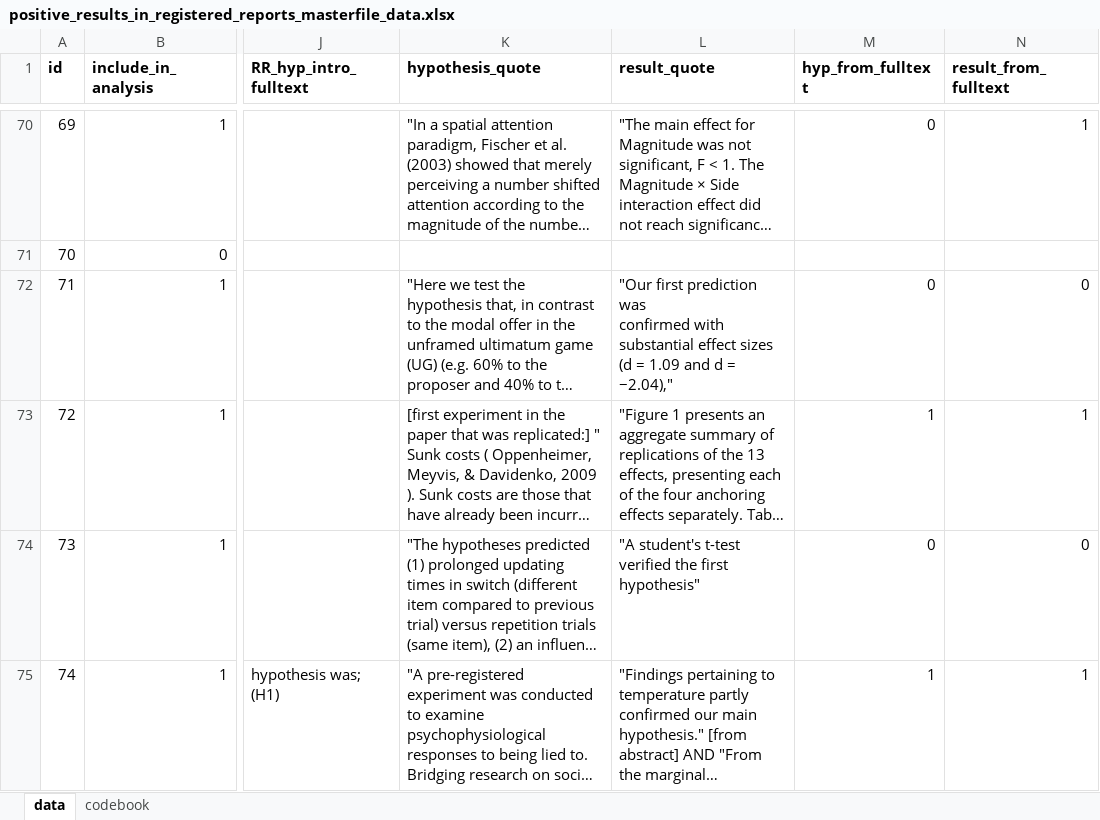
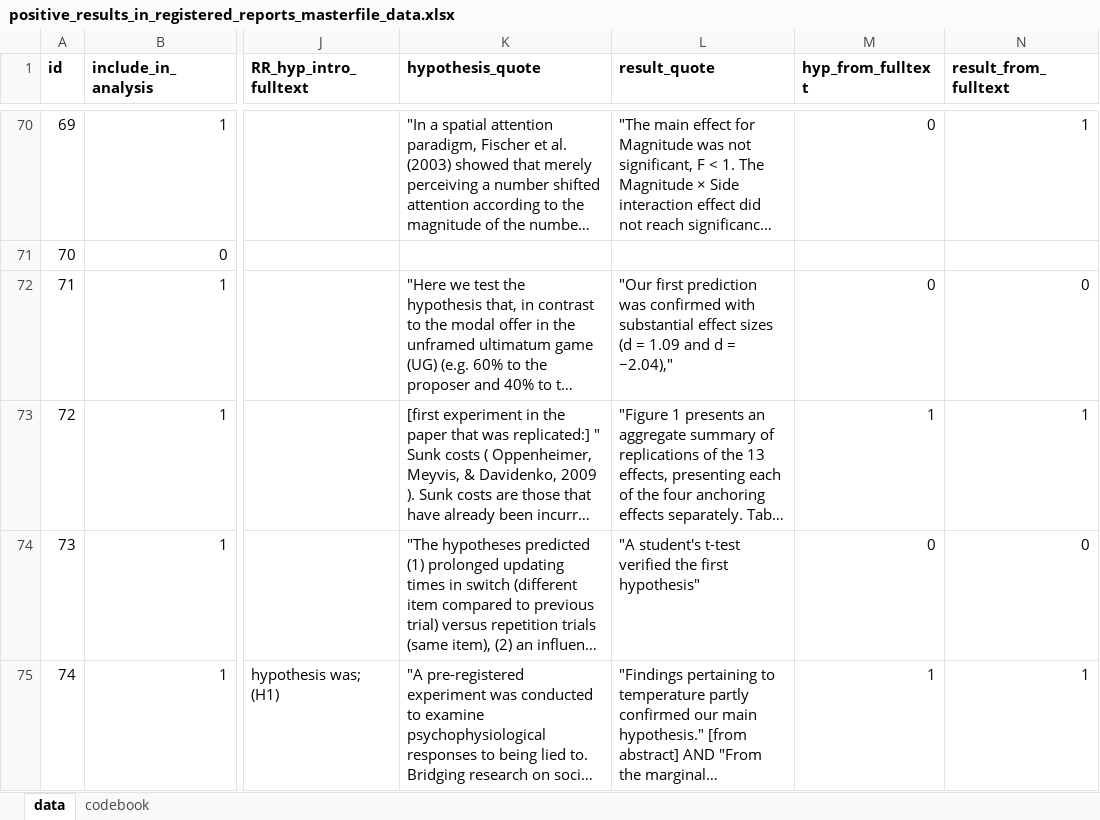
Before and after one commit to amscheel/positive_result_rates, an Excel workbook: positive_results_in_registered_reports_masterfile_data.xlsx, sheet data, drawn as a sheet; only a part is shown, gaps mark what is left out; long unchanged cells end in …; values as stored, in another font and other column widths than the file's, no borders; charts and pictures not drawn; the diff covers the shown part only; the diff names each change by its address in the sheet, - before the commit and + after, or states it on an @@ line.

```diff
--- a/positive_results_in_registered_reports_masterfile_data.xlsx (sheet data)
+++ b/positive_results_in_registered_reports_masterfile_data.xlsx (sheet data)
-L72 (result_quote): …= −2.04),"
+L72 (result_quote): …= −2.04),"
```
Also changed, not shown: 41 edited cells elsewhere in this sheet, sheet codebook, 3 other files.
